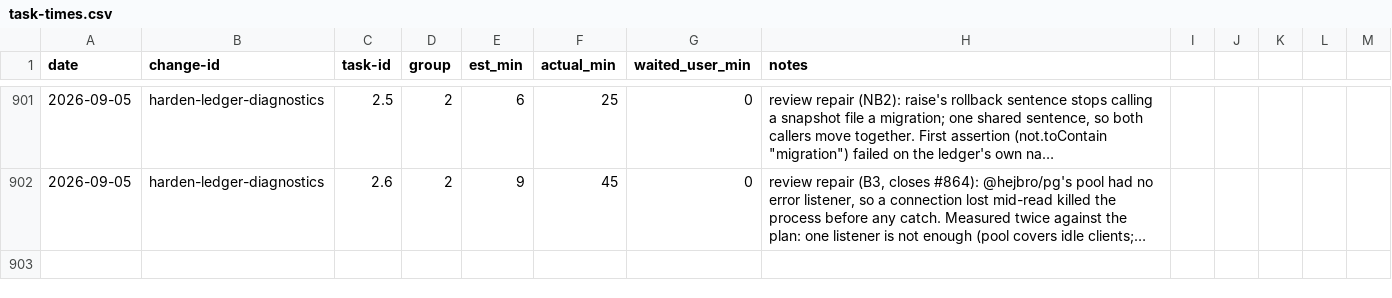
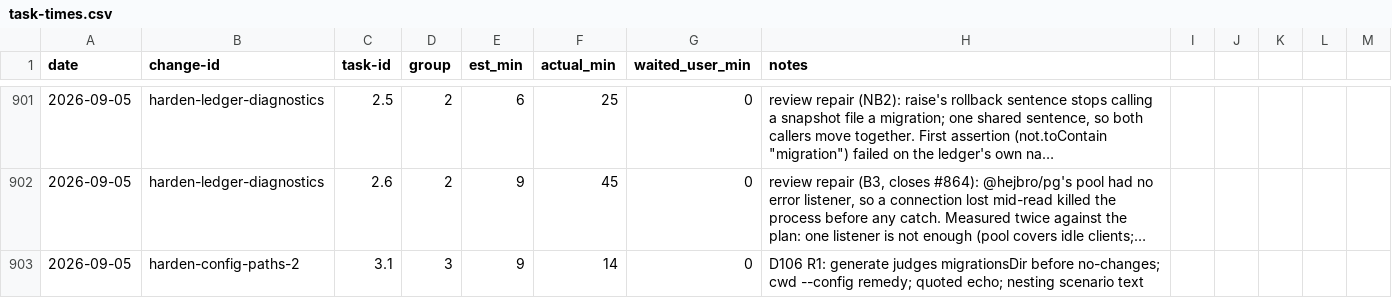
Before and after one commit to quickstart-now/hejbro, a CSV file: openspec/task-times.csv, drawn as a sheet; only a part is shown, gaps mark what is left out; long unchanged cells end in …; the diff names each change by its address in the sheet, - before the commit and + after, or states it on an @@ line.

```diff
--- a/openspec/task-times.csv
+++ b/openspec/task-times.csv
+row 903: 2026-09-05 | harden-config-paths-2 | 3.1 | 3 | 9 | 14 | 0 | D106 R1: generate judges migrationsDir before no-changes; cwd --config remedy; quoted echo; nesting scenario text
```
Also changed, not shown: 16 other files.
